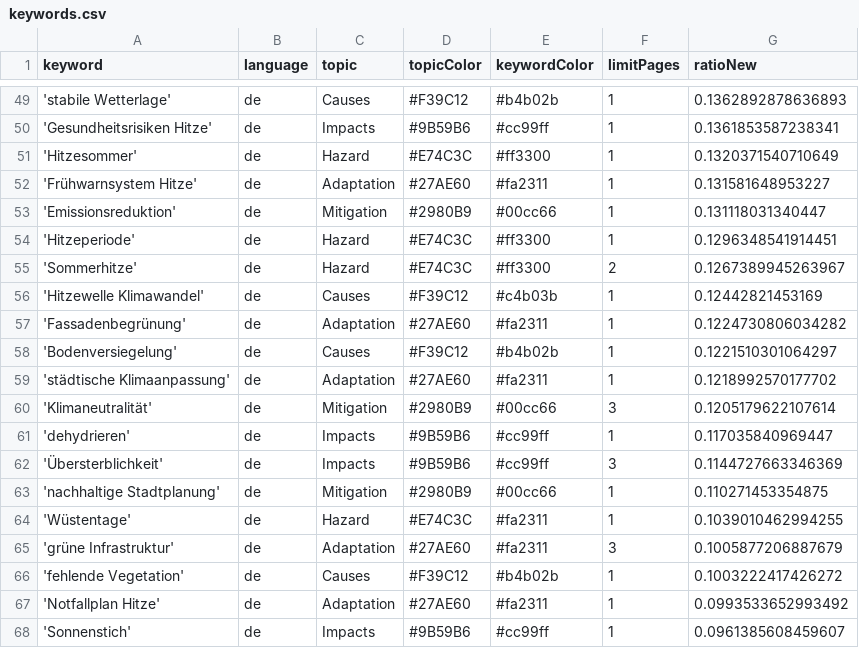
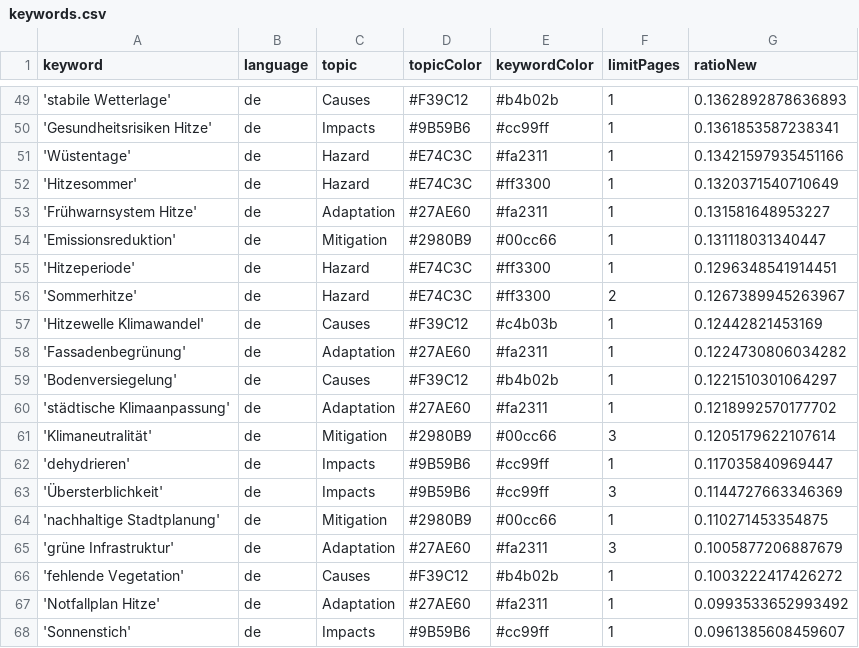
Before and after one commit to hannak555-news/heatIsComing, a CSV file: keywords.csv, drawn as a sheet; only a part is shown, gaps mark what is left out.

```diff
--- a/keywords.csv
+++ b/keywords.csv
@@ -50,2 +50,3 @@ keyword,language,topic,topicColor,keywordColor,limitPages,ratioNew
 'Gesundheitsrisiken Hitze',de,Impacts,#9B59B6,#cc99ff,1,0.1361853587238341
+'Wüstentage',de,Hazard,#E74C3C,#fa2311,1,0.13421597935451166
 'Hitzesommer',de,Hazard,#E74C3C,#ff3300,1,0.1320371540710649
@@ -63,3 +64,2 @@ keyword,language,topic,topicColor,keywordColor,limitPages,ratioNew
 'nachhaltige Stadtplanung',de,Mitigation,#2980B9,#00cc66,1,0.110271453354875
-'Wüstentage',de,Hazard,#E74C3C,#fa2311,1,0.1039010462994255
 'grüne Infrastruktur',de,Adaptation,#27AE60,#fa2311,3,0.1005877206887679
```
Also changed, not shown: csv/news_2026_07.csv, 1 other file.
